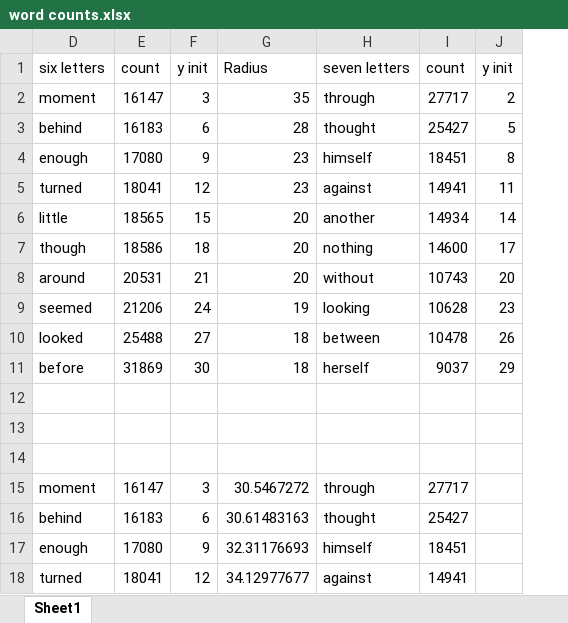
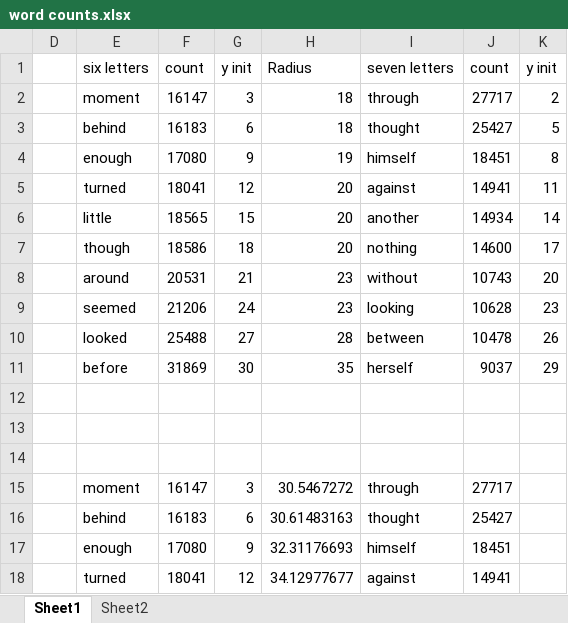
Before and after one commit to gdeol4site/frodotype, an Excel workbook: word counts.xlsx, sheet Sheet1, drawn as a sheet; only a part is shown; values as stored, in another font and other column widths than the file's, no borders; conditional formats not drawn; addresses are those after the commit; the diff covers the shown part only; the diff names each change by its address in the sheet, - before the commit and + after, or states it on an @@ line.

```diff
--- a/word counts.xlsx (sheet Sheet1)
+++ b/word counts.xlsx (sheet Sheet1)
+sheet tab: Sheet2
+column D, empty
-H2: 35
+H2: 18
-H3: 28
+H3: 18
-H4: 23
+H4: 19
-H5: 23
+H5: 20
-H8: 20
+H8: 23
-H9: 19
+H9: 23
-H10: 18
+H10: 28
-H11: 18
+H11: 35
```
Also changed, not shown: 32 added rows elsewhere in this sheet, formulas that keep their value, 3 other files.
